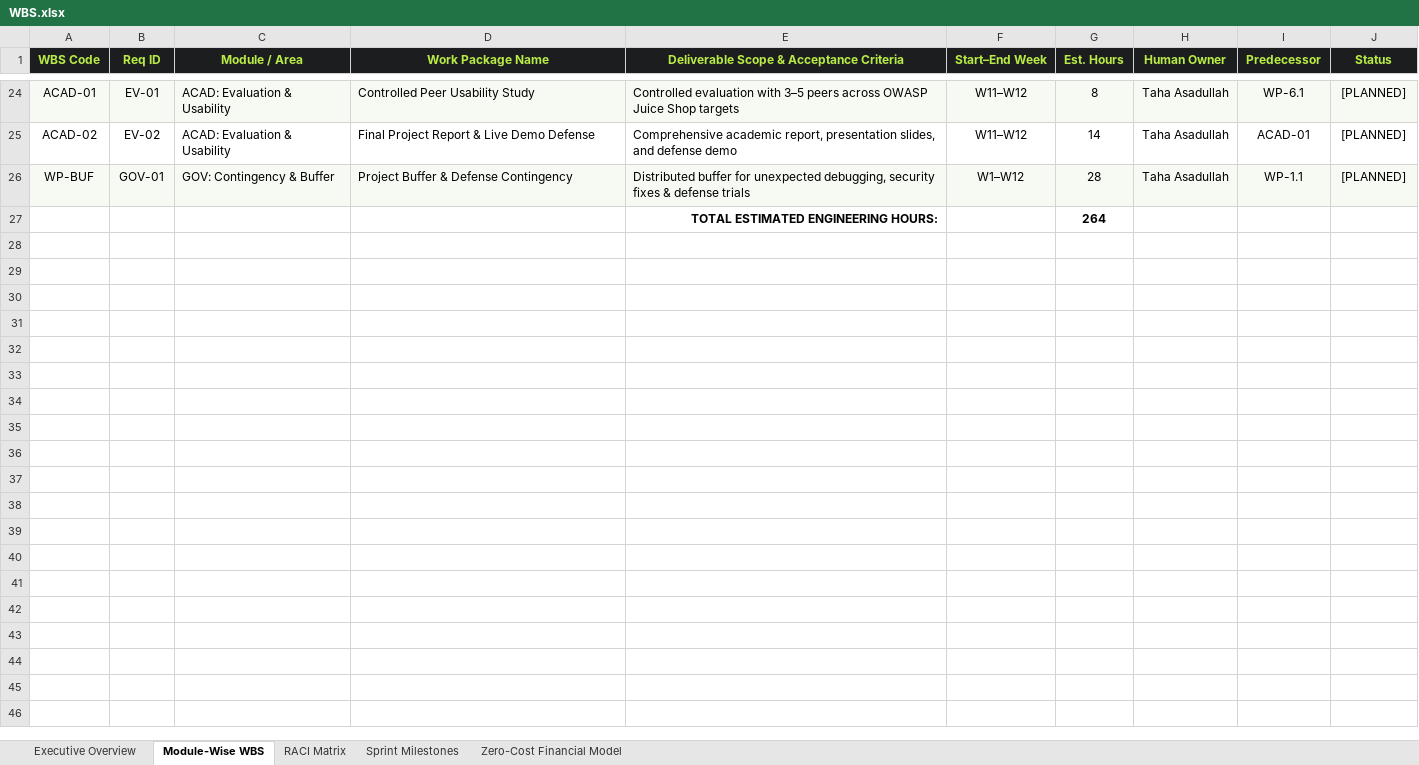
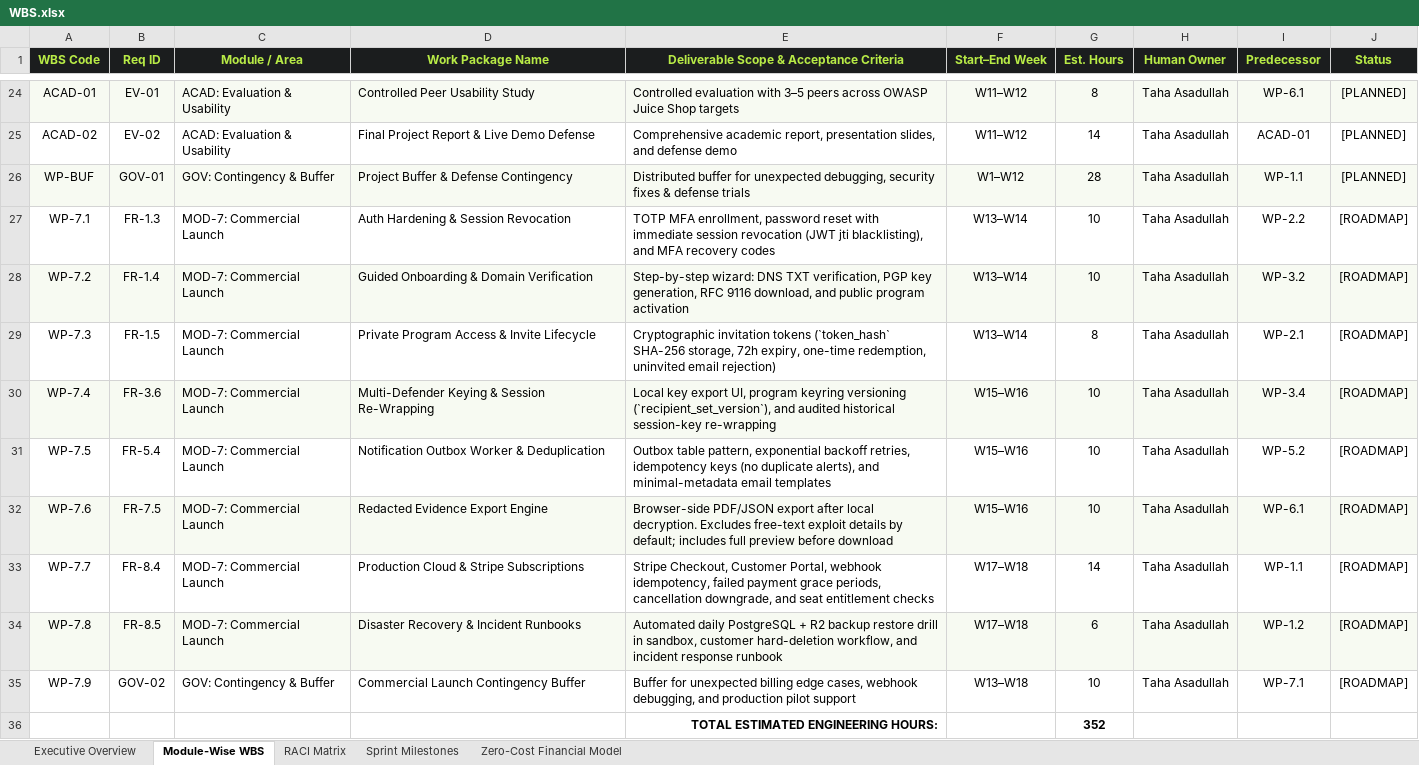
Before and after one commit to Taha-Asad/BugBountyTracker, an Excel workbook: requirements/WBS.xlsx, sheet Module-Wise WBS, drawn as a sheet; only a part is shown, gaps mark what is left out; values as stored, in another font and other column widths than the file's, no borders; removed rows and columns are numbered as before the commit, all else as after; the diff names each change by its address in the sheet, - before the commit and + after, or states it on an @@ line.

Commit message:
feat(spec): finalize v3.1.0 commercial baseline with multi-defender crypto, 352h WBS, and verified CVSS suite
- Architecture: Bounded Program-Scoped Multi-Defender Model (N <= 10) with recipient_set_version concurrency guard and dual-lane payload isolation
- Cryptography: Historical-access isolation (explicitly distinguishing from forward secrecy) with audited browser-side session key re-wrapping
- WBS & Workload: Expanded commercial work packages (WP-7.1 to WP-7.9) to 88h; unified 352h total across 8 Sprints with dynamic Excel SUM formulas
- CVSS Suite: Restructured to 45 mathematically unique vectors (30 real-world NVD CVEs + 15 boundaries); corrected CVE-2021-41773 and FIRST.org Examples citation
- Verification: Built verify_cvss_engine.py (100% calculation parity) and lint_all_specifications.py (67/67 passing checks)
- Deliverables: Synchronized and recompiled BRD.docx, SRS.docx (6 embedded diagrams), and WBS.xlsx across requirements/ and Resources/

```diff
--- a/requirements/WBS.xlsx (sheet Module-Wise WBS)
+++ b/requirements/WBS.xlsx (sheet Module-Wise WBS)
-row 27:  |  |  |  | TOTAL ESTIMATED ENGINEERING HOURS: |  | 264
+row 27: WP-7.1 | FR-1.3 | MOD-7: Commercial Launch | Auth Hardening & Session Revocation | TOTP MFA enrollment, password reset with immediate session revocation (JWT jti blacklisting), and MFA recovery codes | W13–W14 | 10 | Taha Asadullah | WP-2.2 | [ROADMAP]
+row 28: WP-7.2 | FR-1.4 | MOD-7: Commercial Launch | Guided Onboarding & Domain Verification | Step-by-step wizard: DNS TXT verification, PGP key generation, RFC 9116 download, and public program activation | W13–W14 | 10 | Taha Asadullah | WP-3.2 | [ROADMAP]
+row 29: WP-7.3 | FR-1.5 | MOD-7: Commercial Launch | Private Program Access & Invite Lifecycle | Cryptographic invitation tokens (`token_hash` SHA-256 storage, 72h expiry, one-time redemption, uninvited email rejection) | W13–W14 | 8 | Taha Asadullah | WP-2.1 | [ROADMAP]
+row 30: WP-7.4 | FR-3.6 | MOD-7: Commercial Launch | Multi-Defender Keying & Session Re-Wrapping | Local key export UI, program keyring versioning (`recipient_set_version`), and audited historical session-key re-wrapping | W15–W16 | 10 | Taha Asadullah | WP-3.4 | [ROADMAP]
+row 31: WP-7.5 | FR-5.4 | MOD-7: Commercial Launch | Notification Outbox Worker & Deduplication | Outbox table pattern, exponential backoff retries, idempotency keys (no duplicate alerts), and minimal-metadata email templates | W15–W16 | 10 | Taha Asadullah | WP-5.2 | [ROADMAP]
+row 32: WP-7.6 | FR-7.5 | MOD-7: Commercial Launch | Redacted Evidence Export Engine | Browser-side PDF/JSON export after local decryption. Excludes free-text exploit details by default; includes full preview before download | W15–W16 | 10 | Taha Asadullah | WP-6.1 | [ROADMAP]
+row 33: WP-7.7 | FR-8.4 | MOD-7: Commercial Launch | Production Cloud & Stripe Subscriptions | Stripe Checkout, Customer Portal, webhook idempotency, failed payment grace periods, cancellation downgrade, and seat entitlement checks | W17–W18 | 14 | Taha Asadullah | WP-1.1 | [ROADMAP]
+row 34: WP-7.8 | FR-8.5 | MOD-7: Commercial Launch | Disaster Recovery & Incident Runbooks | Automated daily PostgreSQL + R2 backup restore drill in sandbox, customer hard-deletion workflow, and incident response runbook | W17–W18 | 6 | Taha Asadullah | WP-1.2 | [ROADMAP]
+row 35: WP-7.9 | GOV-02 | GOV: Contingency & Buffer | Commercial Launch Contingency Buffer | Buffer for unexpected billing edge cases, webhook debugging, and production pilot support | W13–W18 | 10 | Taha Asadullah | WP-7.1 | [ROADMAP]
+row 36:  |  |  |  | TOTAL ESTIMATED ENGINEERING HOURS: |  | 352
```
Also changed, not shown: sheet Zero-Cost Financial Model, sheet Sprint Milestones, sheet Executive Overview, Resources/WBS.xlsx, 17 other files.
